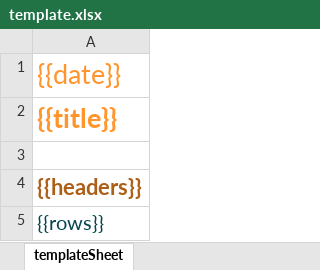
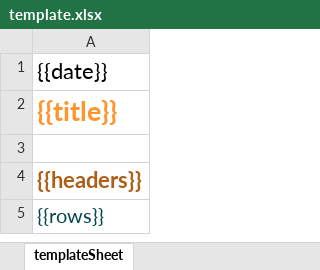
Before and after one commit to msupply-foundation/excel-report-email-scheduler, an Excel workbook: template.xlsx, sheet templateSheet, drawn as a sheet; values as stored, in another font and other column widths than the file's, no borders; conditional formats not drawn; the diff names each change by its address in the sheet, - before the commit and + after, or states it on an @@ line.

Commit message:
Add updated template

```diff
--- a/template.xlsx (sheet templateSheet)
+++ b/template.xlsx (sheet templateSheet)
-A1 text colour: #FF952C
+A1 text colour: black, text size: smaller
```
Also changed, not shown: 1 other file.
